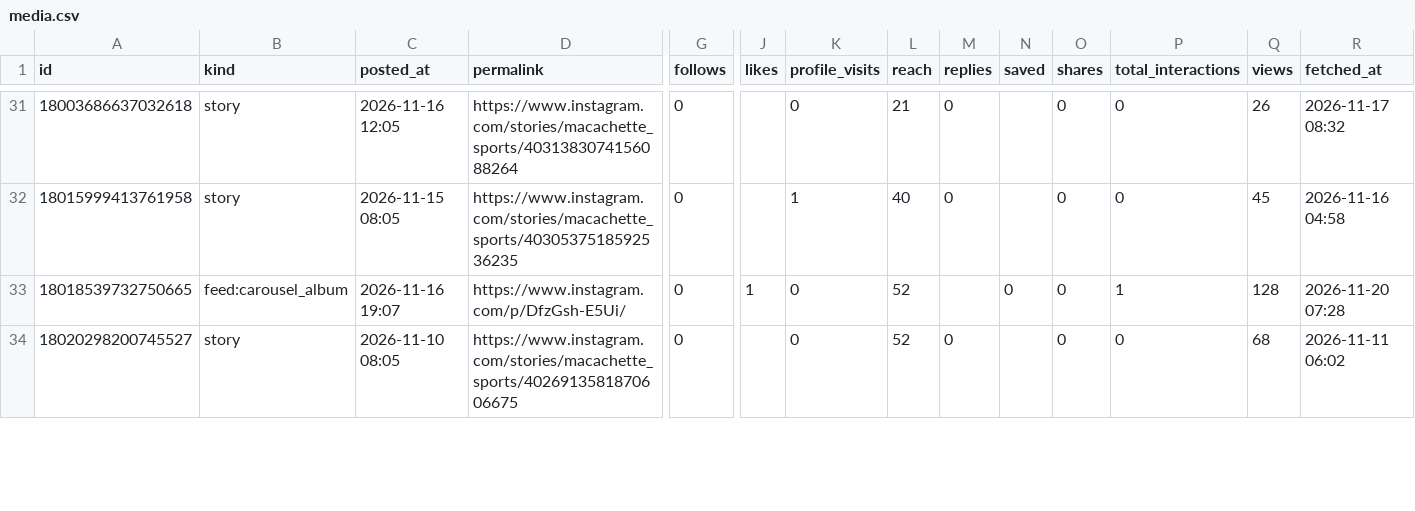
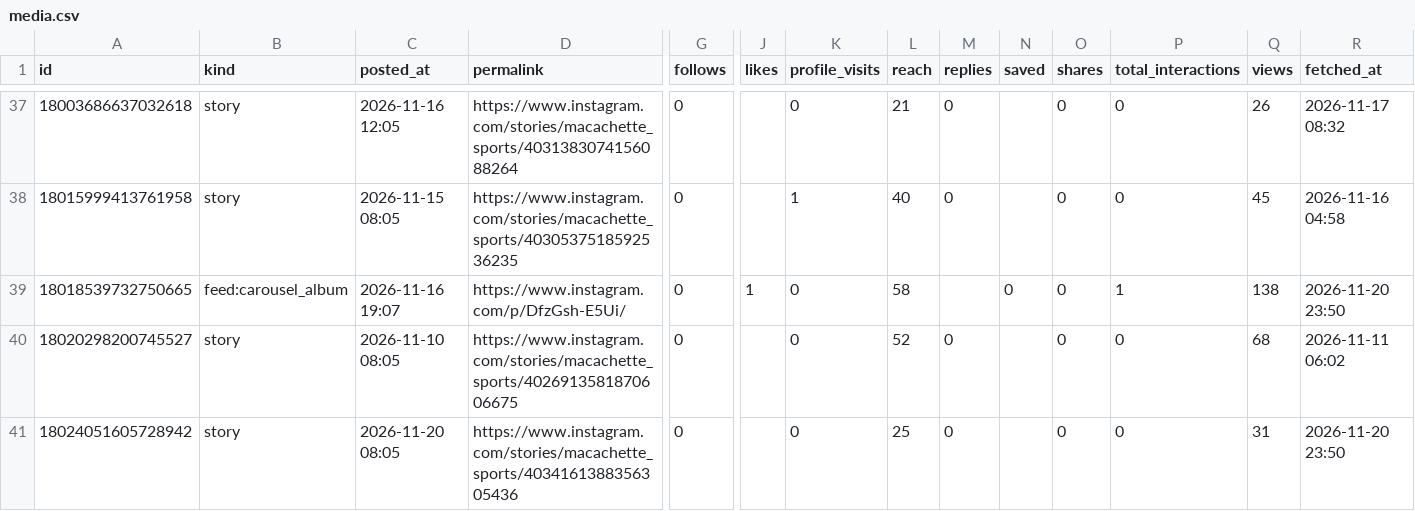
Before and after one commit to kiichi4268/-ai_employees-, a CSV file: data/insights/media.csv, drawn as a sheet; only a part is shown, gaps mark what is left out; addresses are those after the commit; rows hold the shown columns only; the diff covers the shown part only; the diff names each change by its address in the sheet, - before the commit and + after, or states it on an @@ line.

```diff
--- a/data/insights/media.csv
+++ b/data/insights/media.csv
-L39 (reach): 52
+L39 (reach): 58
-Q39 (views): 128
+Q39 (views): 138
-R39 (fetched_at): 2026-11-20 07:28
+R39 (fetched_at): 2026-11-20 23:50
+row 41: 18024051605728942 | story | 2026-11-20 08:05 | https://www.instagram.com/stories/macachette_sports/4034161388356305436 | 0 |  | 0 | 25 | 0 |  | 0 | 0 | 31 | 2026-11-20 23:50
```
Also changed, not shown: 12 added rows and 22 edited cells elsewhere in this file, data/insights/account_daily.csv, data/insights/line_daily.csv.
